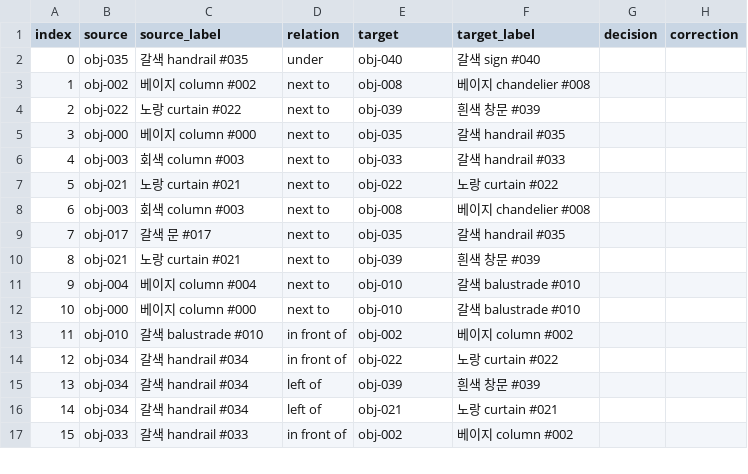
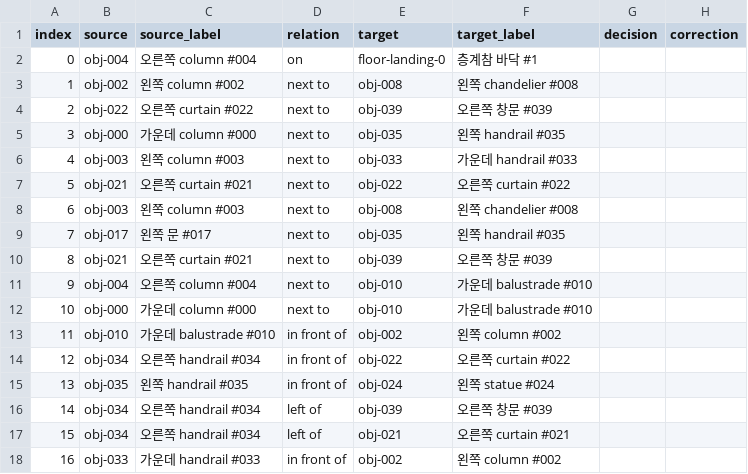
Before and after one commit to jh012403/3D-Viewer-System, a CSV file: docs/scene-review/dav2-15-relations.csv, drawn as a sheet; only a part is shown; removed rows and columns are numbered as before the commit, all else as after; the diff covers the shown part only; the diff names each change by its address in the sheet, - before the commit and + after, or states it on an @@ line.

```diff
--- a/docs/scene-review/dav2-15-relations.csv
+++ b/docs/scene-review/dav2-15-relations.csv
-row 2: 0 | obj-035 | 갈색 handrail #035 | under | obj-040 | 갈색 sign #040
+row 2: 0 | obj-004 | 오른쪽 column #004 | on | floor-landing-0 | 층계참 바닥 #1
-C3 (source_label): 베이지 column #002
+C3 (source_label): 왼쪽 column #002
-F3 (target_label): 베이지 chandelier #008
+F3 (target_label): 왼쪽 chandelier #008
-C4 (source_label): 노랑 curtain #022
+C4 (source_label): 오른쪽 curtain #022
-F4 (target_label): 흰색 창문 #039
+F4 (target_label): 오른쪽 창문 #039
-C5 (source_label): 베이지 column #000
+C5 (source_label): 가운데 column #000
-F5 (target_label): 갈색 handrail #035
+F5 (target_label): 왼쪽 handrail #035
-C6 (source_label): 회색 column #003
+C6 (source_label): 왼쪽 column #003
-F6 (target_label): 갈색 handrail #033
+F6 (target_label): 가운데 handrail #033
-C7 (source_label): 노랑 curtain #021
+C7 (source_label): 오른쪽 curtain #021
-F7 (target_label): 노랑 curtain #022
+F7 (target_label): 오른쪽 curtain #022
-C8 (source_label): 회색 column #003
+C8 (source_label): 왼쪽 column #003
-F8 (target_label): 베이지 chandelier #008
+F8 (target_label): 왼쪽 chandelier #008
-C9 (source_label): 갈색 문 #017
+C9 (source_label): 왼쪽 문 #017
-F9 (target_label): 갈색 handrail #035
+F9 (target_label): 왼쪽 handrail #035
-C10 (source_label): 노랑 curtain #021
+C10 (source_label): 오른쪽 curtain #021
-F10 (target_label): 흰색 창문 #039
+F10 (target_label): 오른쪽 창문 #039
-C11 (source_label): 베이지 column #004
+C11 (source_label): 오른쪽 column #004
-F11:F12 (target_label): 갈색 balustrade #010
+F11:F12 (target_label): 가운데 balustrade #010
-C12 (source_label): 베이지 column #000
+C12 (source_label): 가운데 column #000
-C13 (source_label): 갈색 balustrade #010
+C13 (source_label): 가운데 balustrade #010
-F13 (target_label): 베이지 column #002
+F13 (target_label): 왼쪽 column #002
-C14 (source_label): 갈색 handrail #034
+C14 (source_label): 오른쪽 handrail #034
-F14 (target_label): 노랑 curtain #022
+F14 (target_label): 오른쪽 curtain #022
+row 15: 13 | obj-035 | 왼쪽 handrail #035 | in front of | obj-024 | 왼쪽 statue #024
@@ column A (index) renumbered from row 16 down @@
-C16:C17 (source_label): 갈색 handrail #034
+C16:C17 (source_label): 오른쪽 handrail #034
-F16 (target_label): 흰색 창문 #039
+F16 (target_label): 오른쪽 창문 #039
-F17 (target_label): 노랑 curtain #021
+F17 (target_label): 오른쪽 curtain #021
-C18 (source_label): 갈색 handrail #033
+C18 (source_label): 가운데 handrail #033
-F18 (target_label): 베이지 column #002
+F18 (target_label): 왼쪽 column #002
```
Also changed, not shown: 12 edited cells elsewhere in this file, docs/scene-review/dav2-01-nodes.csv, docs/scene-review/dav2-01-relations.csv, 56 other files.
